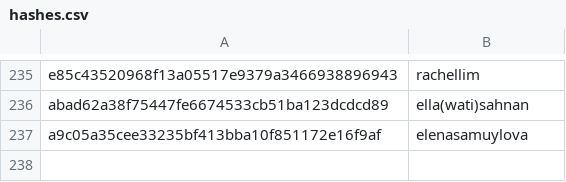
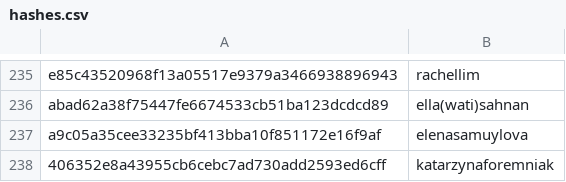
Before and after one commit to RevathyRamalingam/datatalksclub.github.io, a CSV file: scripts/data/hashes.csv, drawn as a sheet; only a part is shown, gaps mark what is left out.

```diff
--- a/scripts/data/hashes.csv
+++ b/scripts/data/hashes.csv
@@ -237 +237,2 @@ abad62a38f75447fe6674533cb51ba123dcdcd89,ella(wati)sahnan
 a9c05a35cee33235bf413bba10f851172e16f9af,elenasamuylova
+406352e8a43955cb6cebc7ad730add2593ed6cff,katarzynaforemniak
```
Also changed, not shown: 3 other files.
